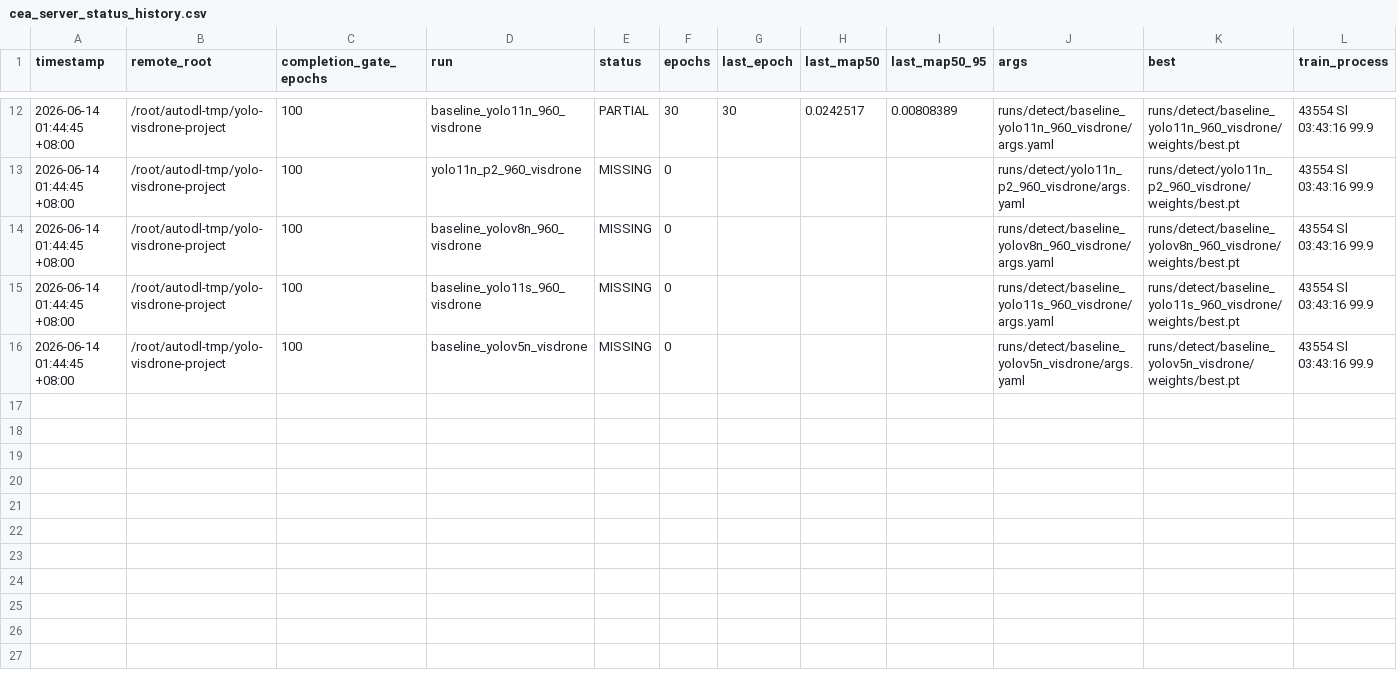
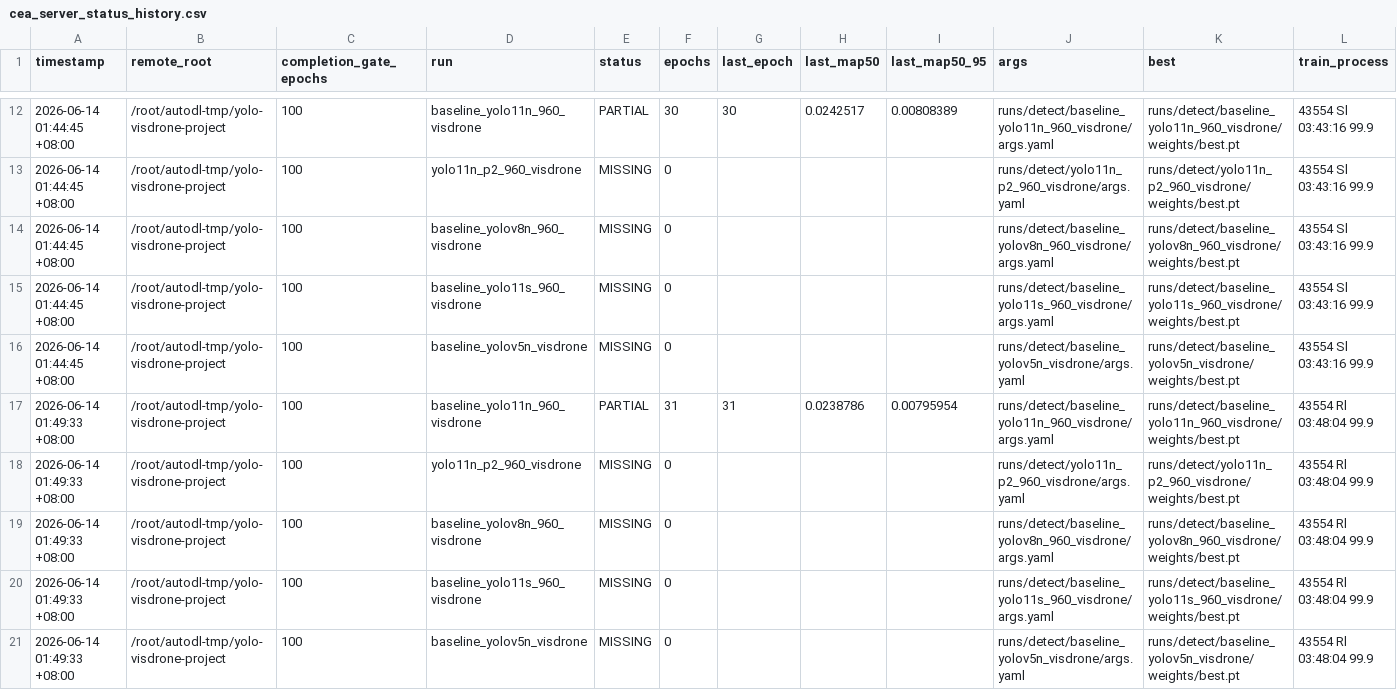
Before and after one commit to Jeremy0508-art/yolo-visdrone-project, a CSV file: paper/tables/cea_server_status_history.csv, drawn as a sheet; only a part is shown, gaps mark what is left out; rows hold the shown columns only; the diff names each change by its address in the sheet, - before the commit and + after, or states it on an @@ line.

Commit message:
Update CEA server progress to epoch 31

```diff
--- a/paper/tables/cea_server_status_history.csv
+++ b/paper/tables/cea_server_status_history.csv
+row 17: 2026-06-14 01:49:33 +08:00 | /root/autodl-tmp/yolo-visdrone-project | 100 | baseline_yolo11n_960_visdrone | PARTIAL | 31 | 31 | 0.0238786 | 0.00795954 | runs/detect/baseline_yolo11n_960_visdrone/args.yaml | runs/detect/baseline_yolo11n_960_visdrone/weights/best.pt | 43554 Rl 03:48:04 99.9
+row 18: 2026-06-14 01:49:33 +08:00 | /root/autodl-tmp/yolo-visdrone-project | 100 | yolo11n_p2_960_visdrone | MISSING | 0 |  |  |  | runs/detect/yolo11n_p2_960_visdrone/args.yaml | runs/detect/yolo11n_p2_960_visdrone/weights/best.pt | 43554 Rl 03:48:04 99.9
+row 19: 2026-06-14 01:49:33 +08:00 | /root/autodl-tmp/yolo-visdrone-project | 100 | baseline_yolov8n_960_visdrone | MISSING | 0 |  |  |  | runs/detect/baseline_yolov8n_960_visdrone/args.yaml | runs/detect/baseline_yolov8n_960_visdrone/weights/best.pt | 43554 Rl 03:48:04 99.9
+row 20: 2026-06-14 01:49:33 +08:00 | /root/autodl-tmp/yolo-visdrone-project | 100 | baseline_yolo11s_960_visdrone | MISSING | 0 |  |  |  | runs/detect/baseline_yolo11s_960_visdrone/args.yaml | runs/detect/baseline_yolo11s_960_visdrone/weights/best.pt | 43554 Rl 03:48:04 99.9
+row 21: 2026-06-14 01:49:33 +08:00 | /root/autodl-tmp/yolo-visdrone-project | 100 | baseline_yolov5n_visdrone | MISSING | 0 |  |  |  | runs/detect/baseline_yolov5n_visdrone/args.yaml | runs/detect/baseline_yolov5n_visdrone/weights/best.pt | 43554 Rl 03:48:04 99.9
```
Also changed, not shown: 5 other files.
